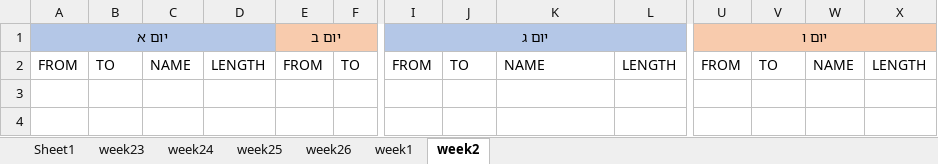
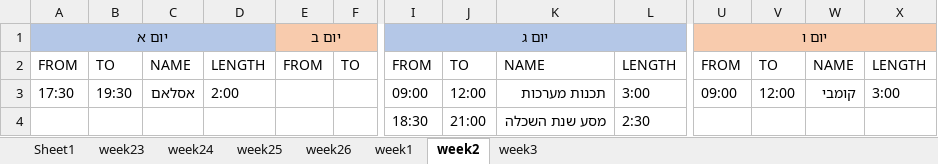
Before and after one commit to avivdro/autoCal, an Excel workbook: database.xlsx, sheet week2, drawn as a sheet; only a part is shown, gaps mark what is left out; values as stored, in another font and other column widths than the file's, no borders; rows hold the shown columns only; the diff names each change by its address in the sheet, - before the commit and + after, or states it on an @@ line.

```diff
--- a/database.xlsx (sheet week2)
+++ b/database.xlsx (sheet week2)
+sheet tab: week3
+row 3: 17:30 | 19:30 | אסלאם | 2:00 |  |  | 09:00 | 12:00 | תכנות מערכות | 3:00 | 09:00 | 12:00 | קומבי | 3:00
+row 4:  |  |  |  |  |  | 18:30 | 21:00 | מסע שנת השכלה | 2:30
```
Also changed, not shown: sheet Sheet1, sheet week24, sheet week1, sheet week23, 3 other files.
